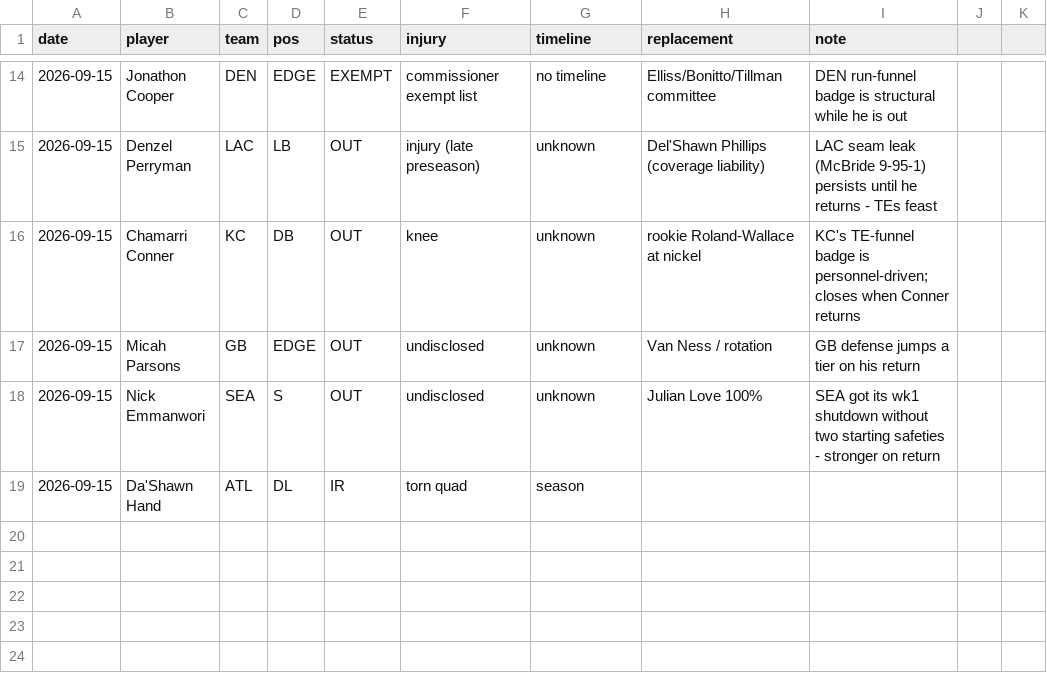
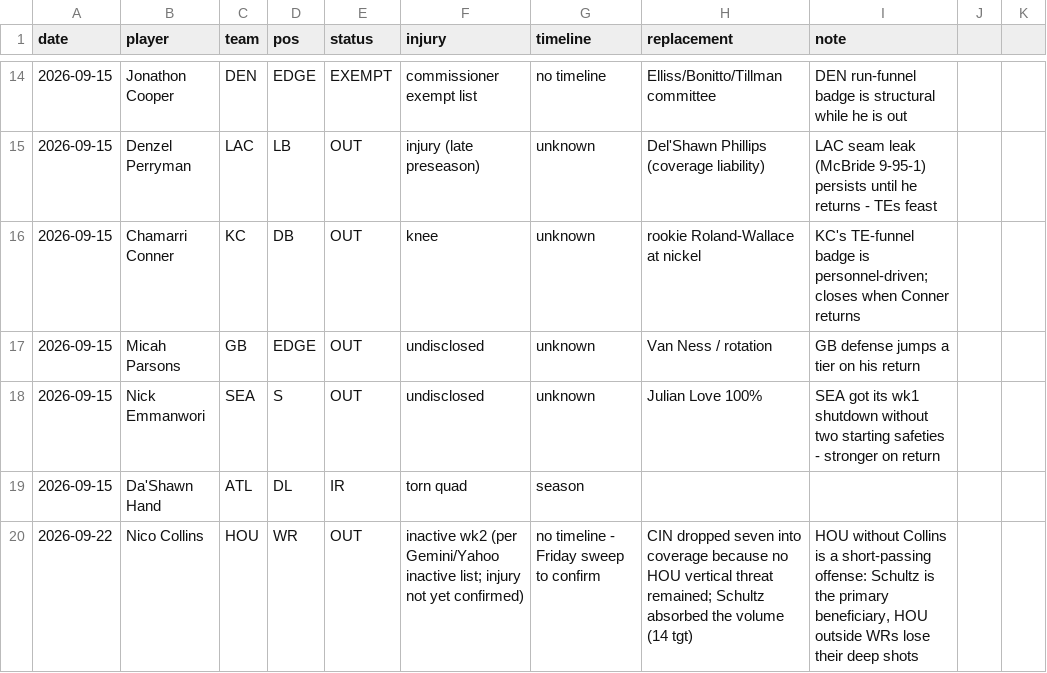
Before and after one commit to Joshua-Hsu/Fantasy-Football, a CSV file: injuries.csv, drawn as a sheet; only a part is shown, gaps mark what is left out.

```diff
--- a/injuries.csv
+++ b/injuries.csv
@@ -19 +19,2 @@ date,player,team,pos,status,injury,timeline,replacement,note
 2026-09-15,Da'Shawn Hand,ATL,DL,IR,torn quad,season,,
+2026-09-22,Nico Collins,HOU,WR,OUT,inactive wk2 (per Gemini/Yahoo inactive list; injury not yet confirmed),no timeline - Friday sweep to confirm,"CIN dropped seven into coverage because no HOU vertical threat remained; Schultz absorbed the volume (14 tgt)","HOU without Collins is a short-passing offense: Schultz is the primary beneficiary, HOU outside WRs lose their deep shots"
```
Also changed, not shown: decisions.csv, defense_notes.csv, 2 other files.
